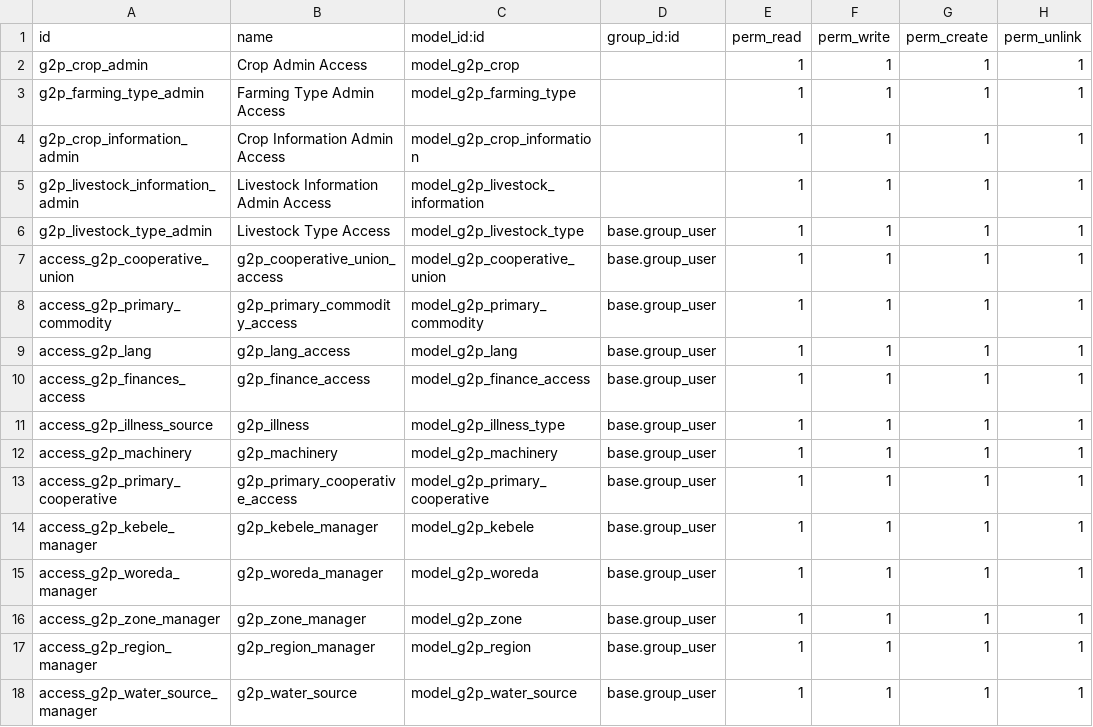
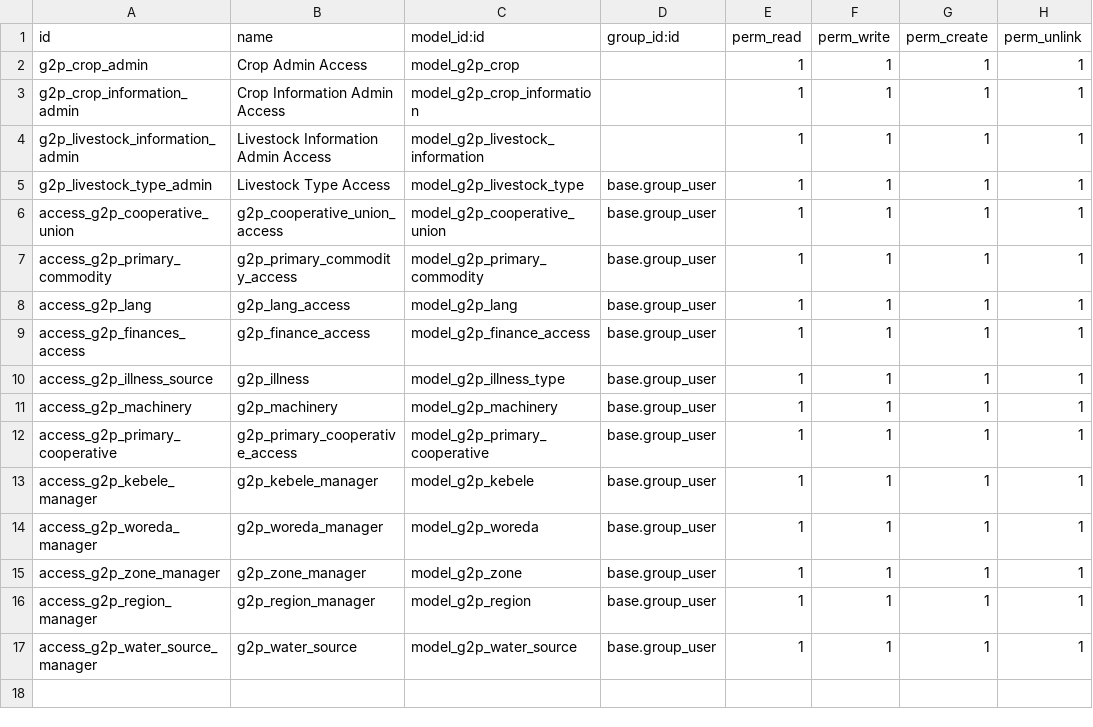
Before and after one commit to eldho51248/OAN_Registries, a CSV file: g2p_ati/security/ir.model.access.csv, drawn as a sheet; the diff names each change by its address in the sheet, - before the commit and + after, or states it on an @@ line.

```diff
--- a/g2p_ati/security/ir.model.access.csv
+++ b/g2p_ati/security/ir.model.access.csv
-row 3: g2p_farming_type_admin | Farming Type Admin Access | model_g2p_farming_type |  | 1 | 1 | 1 | 1
```
Also changed, not shown: 21 other files.
